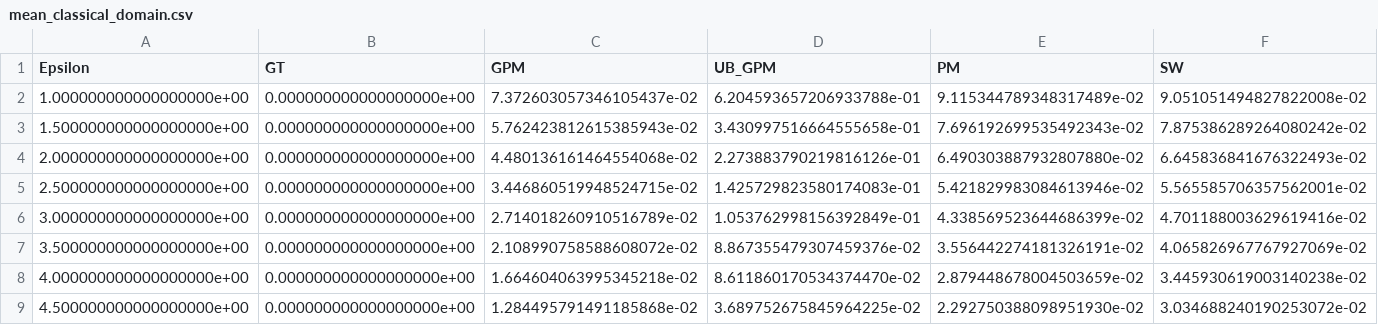
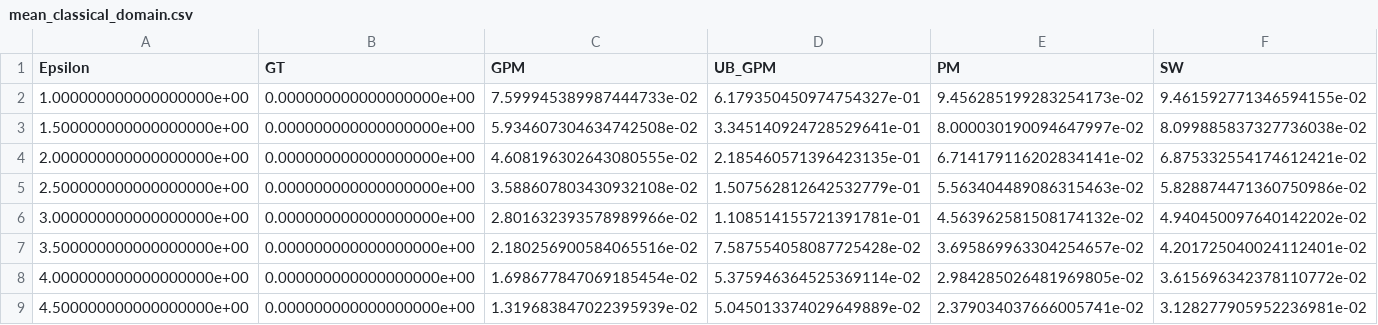
Before and after one commit to ZhengYeah/Optimal-GPM, a CSV file: experiments/experimental/mean_classical_domain.csv, drawn as a sheet; only a part is shown; the diff covers the shown part only.

```diff
--- a/experiments/experimental/mean_classical_domain.csv
+++ b/experiments/experimental/mean_classical_domain.csv
@@ -1,9 +1,9 @@
 Epsilon,GT,GPM,UB_GPM,PM,SW
-1.000000000000000000e+00,0.000000000000000000e+00,7.372603057346105437e-02,6.204593657206933788e-01,9.115344789348317489e-02,9.051051494827822008e-02
-1.500000000000000000e+00,0.000000000000000000e+00,5.762423812615385943e-02,3.430997516664555658e-01,7.696192699535492343e-02,7.875386289264080242e-02
-2.000000000000000000e+00,0.000000000000000000e+00,4.480136161464554068e-02,2.273883790219816126e-01,6.490303887932807880e-02,6.645836841676322493e-02
-2.500000000000000000e+00,0.000000000000000000e+00,3.446860519948524715e-02,1.425729823580174083e-01,5.421829983084613946e-02,5.565585706357562001e-02
-3.000000000000000000e+00,0.000000000000000000e+00,2.714018260910516789e-02,1.053762998156392849e-01,4.338569523644686399e-02,4.701188003629619416e-02
-3.500000000000000000e+00,0.000000000000000000e+00,2.108990758588608072e-02,8.867355479307459376e-02,3.556442274181326191e-02,4.065826967767927069e-02
-4.000000000000000000e+00,0.000000000000000000e+00,1.664604063995345218e-02,8.611860170534374470e-02,2.879448678004503659e-02,3.445930619003140238e-02
-4.500000000000000000e+00,0.000000000000000000e+00,1.284495791491185868e-02,3.689752675845964225e-02,2.292750388098951930e-02,3.034688240190253072e-02
+1.000000000000000000e+00,0.000000000000000000e+00,7.599945389987444733e-02,6.179350450974754327e-01,9.456285199283254173e-02,9.461592771346594155e-02
+1.500000000000000000e+00,0.000000000000000000e+00,5.934607304634742508e-02,3.345140924728529641e-01,8.000030190094647997e-02,8.099885837327736038e-02
+2.000000000000000000e+00,0.000000000000000000e+00,4.608196302643080555e-02,2.185460571396423135e-01,6.714179116202834141e-02,6.875332554174612421e-02
+2.500000000000000000e+00,0.000000000000000000e+00,3.588607803430932108e-02,1.507562812642532779e-01,5.563404489086315463e-02,5.828874471360750986e-02
+3.000000000000000000e+00,0.000000000000000000e+00,2.801632393578989966e-02,1.108514155721391781e-01,4.563962581508174132e-02,4.940450097640142202e-02
+3.500000000000000000e+00,0.000000000000000000e+00,2.180256900584065516e-02,7.587554058087725428e-02,3.695869963304254657e-02,4.201725040024112401e-02
+4.000000000000000000e+00,0.000000000000000000e+00,1.698677847069185454e-02,5.375946364525369114e-02,2.984285026481969805e-02,3.615696342378110772e-02
+4.500000000000000000e+00,0.000000000000000000e+00,1.319683847022395939e-02,5.045013374029649889e-02,2.379034037666005741e-02,3.128277905952236981e-02
```
Also changed, not shown: 28 edited cells elsewhere in this file, 13 other files.
